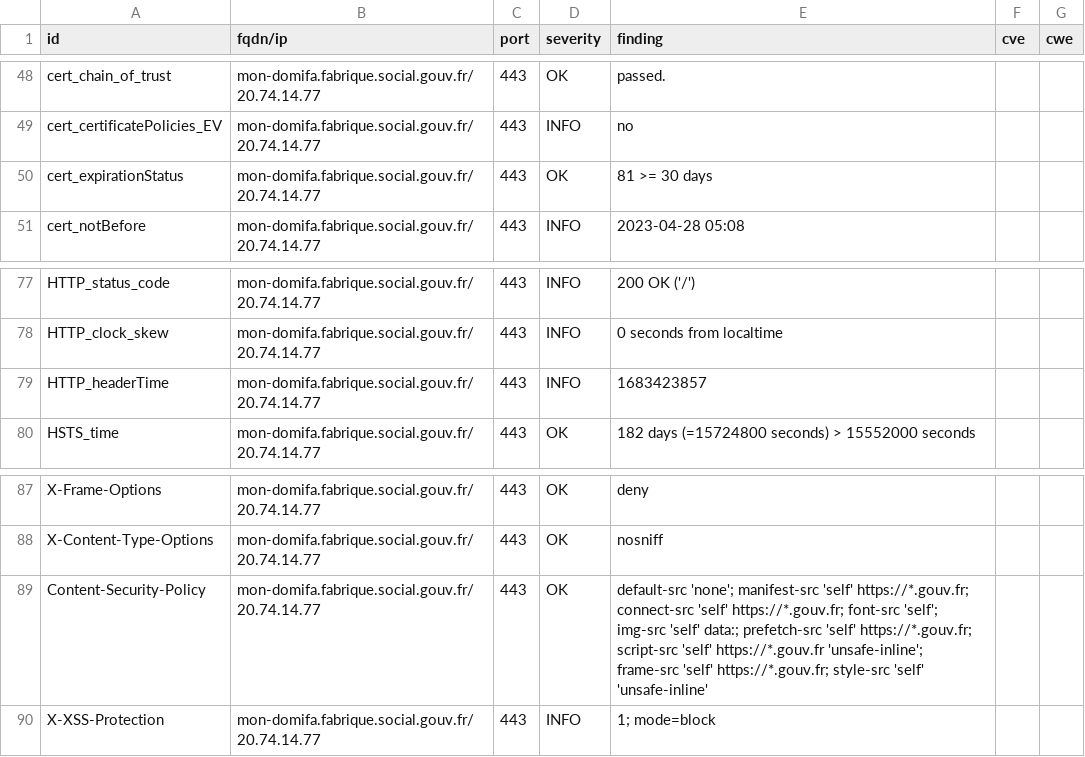
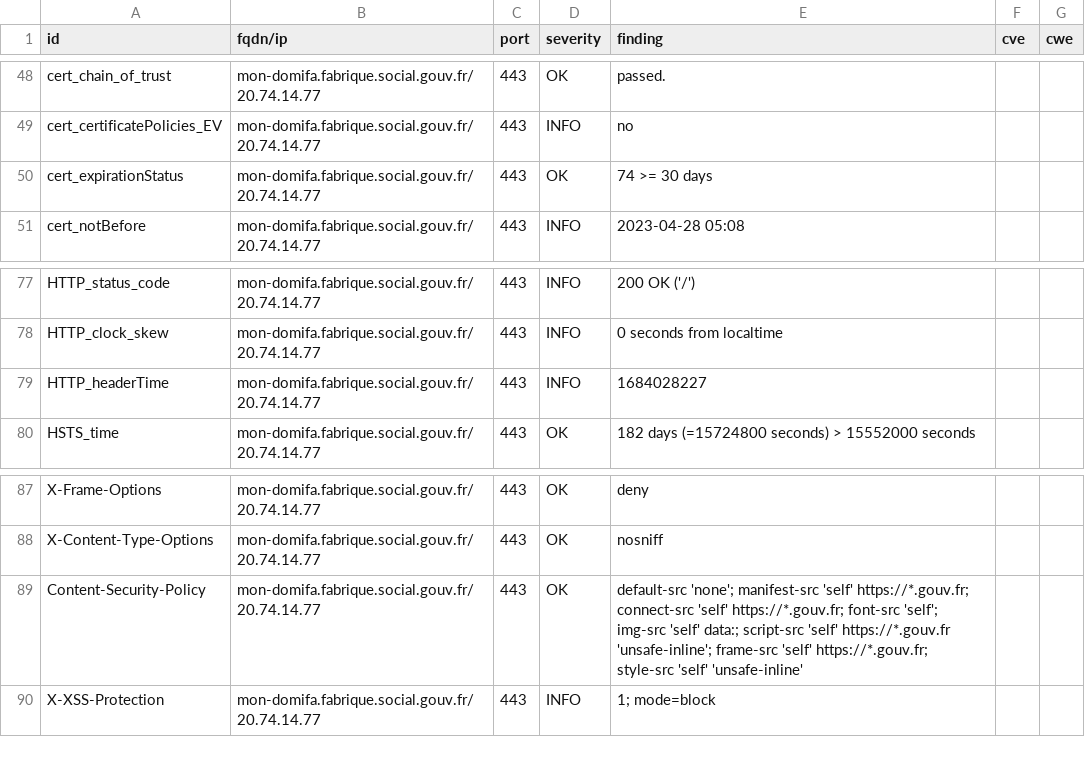
Before and after one commit to SocialGouv/dashlord-fabrique, a CSV file: results/aHR0cHM6Ly9tb24tZG9taWZhLmZhYnJpcXVlLnNvY2lhbC5nb3V2LmZy/testssl.csv, drawn as a sheet; only a part is shown, gaps mark what is left out.

```diff
--- a/results/aHR0cHM6Ly9tb24tZG9taWZhLmZhYnJpcXVlLnNvY2lhbC5nb3V2LmZy/testssl.csv
+++ b/results/aHR0cHM6Ly9tb24tZG9taWZhLmZhYnJpcXVlLnNvY2lhbC5nb3V2LmZy/testssl.csv
@@ -49,3 +49,3 @@
 "cert_certificatePolicies_EV","mon-domifa.fabrique.social.gouv.fr/20.74.14.77","443","INFO","no","",""
-"cert_expirationStatus","mon-domifa.fabrique.social.gouv.fr/20.74.14.77","443","OK","81 >= 30 days","",""
+"cert_expirationStatus","mon-domifa.fabrique.social.gouv.fr/20.74.14.77","443","OK","74 >= 30 days","",""
 "cert_notBefore","mon-domifa.fabrique.social.gouv.fr/20.74.14.77","443","INFO","2023-04-28 05:08","",""
@@ -78,3 +78,3 @@
 "HTTP_clock_skew","mon-domifa.fabrique.social.gouv.fr/20.74.14.77","443","INFO","0 seconds from localtime","",""
-"HTTP_headerTime","mon-domifa.fabrique.social.gouv.fr/20.74.14.77","443","INFO","1683423857","",""
+"HTTP_headerTime","mon-domifa.fabrique.social.gouv.fr/20.74.14.77","443","INFO","1684028227","",""
 "HSTS_time","mon-domifa.fabrique.social.gouv.fr/20.74.14.77","443","OK","182 days (=15724800 seconds) > 15552000 seconds","",""
@@ -88,3 +88,3 @@
 "X-Content-Type-Options","mon-domifa.fabrique.social.gouv.fr/20.74.14.77","443","OK","nosniff","",""
-"Content-Security-Policy","mon-domifa.fabrique.social.gouv.fr/20.74.14.77","443","OK","default-src 'none'; manifest-src 'self' https://*.gouv.fr; connect-src 'self' https://*.gouv.fr; font-src 'self'; img-src 'self' data:; prefetch-src 'self' https://*.gouv.fr; script-src 'self' https://*.gouv.fr 'unsafe-inline'; frame-src 'self' https://*.gouv.fr; style-src 'self' 'unsafe-inline'","",""
+"Content-Security-Policy","mon-domifa.fabrique.social.gouv.fr/20.74.14.77","443","OK","default-src 'none'; manifest-src 'self' https://*.gouv.fr; connect-src 'self' https://*.gouv.fr; font-src 'self'; img-src 'self' data:; script-src 'self' https://*.gouv.fr 'unsafe-inline'; frame-src 'self' https://*.gouv.fr; style-src 'self' 'unsafe-inline'","",""
 "X-XSS-Protection","mon-domifa.fabrique.social.gouv.fr/20.74.14.77","443","INFO","1; mode=block","",""
```
Also changed, not shown: 9 other files.
